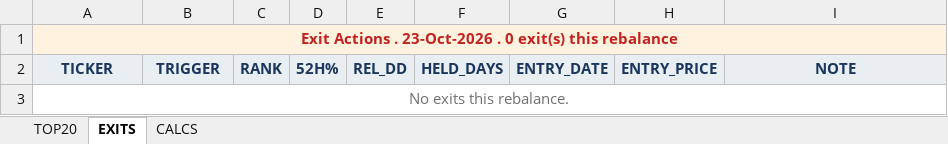
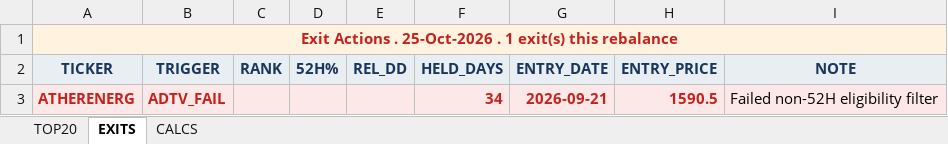
Before and after one commit to ameetst/code, an Excel workbook: momentum/Sharpe/NSEAll_rankings.xlsx, sheet EXITS, drawn as a sheet; values as stored, in another font and other column widths than the file's, no borders; removed rows and columns are numbered as before the commit, all else as after; the diff names each change by its address in the sheet, - before the commit and + after, or states it on an @@ line.

```diff
--- a/momentum/Sharpe/NSEAll_rankings.xlsx (sheet EXITS)
+++ b/momentum/Sharpe/NSEAll_rankings.xlsx (sheet EXITS)
-A1 (TICKER): …Actions . 23-Oct-2026 . 0 exit(s) this…
+A1 (TICKER): …Actions . 25-Oct-2026 . 1 exit(s) this…
-row 3: No exits this rebalance.
+row 3: ATHERENERG | ADTV_FAIL |  |  |  | 34 | 2026-09-21 | 1590.5 | Failed non-52H eligibility filter
```
Also changed, not shown: sheet CALCS, sheet TOP20, momentum/ETFs/ETF_updated.xlsx, momentum/ETFs/etf_rankings.xlsx, 23 other files.
